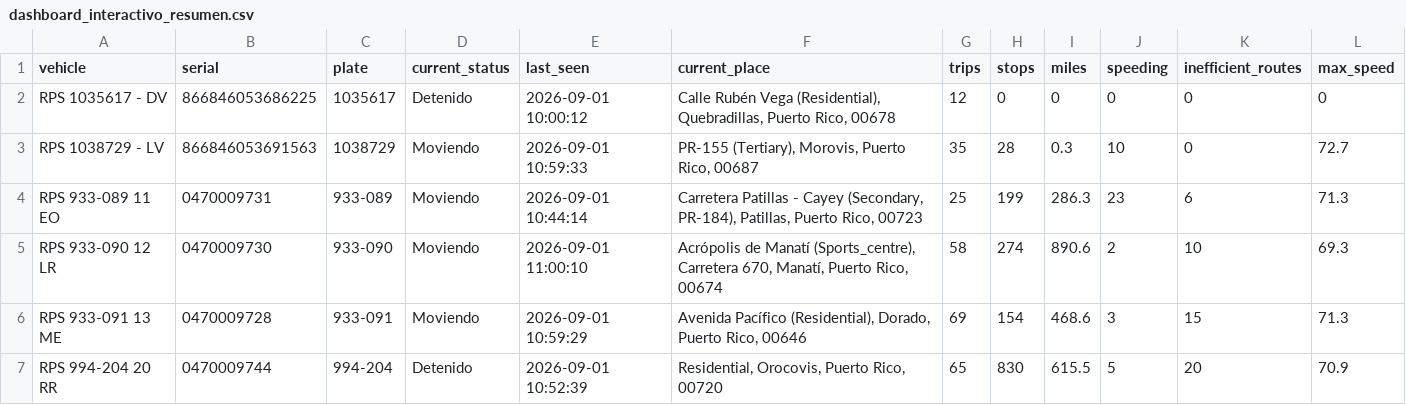
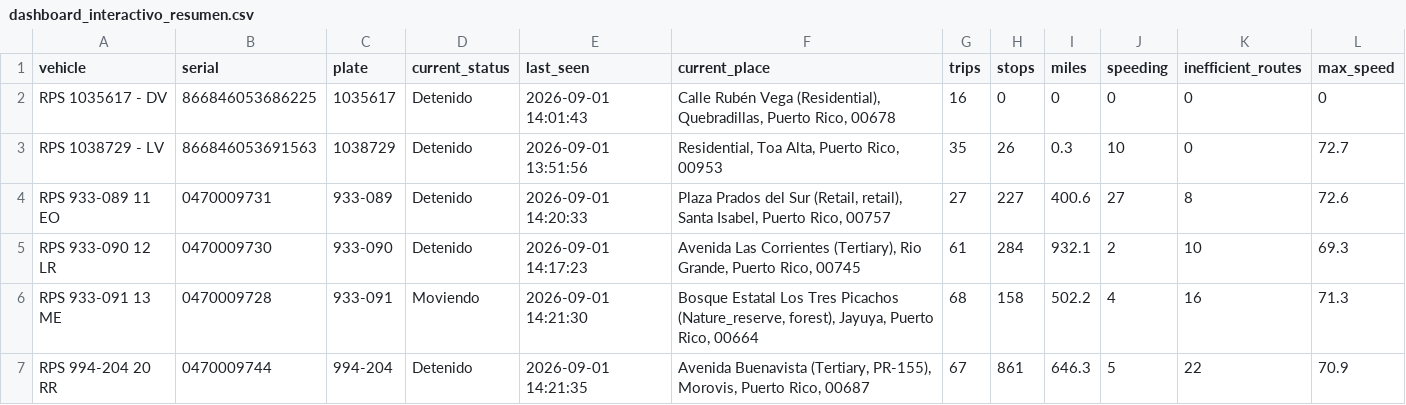
Before and after one commit to epac-hub/rps, a CSV file: dashboard_interactivo_resumen.csv, drawn as a sheet; only a part is shown; the diff covers the shown part only.

Commit message:
Refresh fleet dashboard data

```diff
--- a/dashboard_interactivo_resumen.csv
+++ b/dashboard_interactivo_resumen.csv
@@ -1,7 +1,7 @@
 vehicle,serial,plate,current_status,last_seen,current_place,trips,stops,miles,speeding,inefficient_routes,max_speed
-RPS 1035617 - DV,866846053686225,1035617,Detenido,2026-09-01 10:00:12,"Calle Rubén Vega (Residential), Quebradillas, Puerto Rico, 00678",12,0,0,0,0,0
-RPS 1038729 - LV,866846053691563,1038729,Moviendo,2026-09-01 10:59:33,"PR-155 (Tertiary), Morovis, Puerto Rico, 00687",35,28,0.3,10,0,72.7
-RPS 933-089 11 EO,0470009731,933-089,Moviendo,2026-09-01 10:44:14,"Carretera Patillas - Cayey (Secondary, PR-184), Patillas, Puerto Rico, 00723",25,199,286.3,23,6,71.3
-RPS 933-090 12 LR,0470009730,933-090,Moviendo,2026-09-01 11:00:10,"Acrópolis de Manatí (Sports_centre), Carretera 670, Manatí, Puerto Rico, 00674",58,274,890.6,2,10,69.3
-RPS 933-091 13 ME,0470009728,933-091,Moviendo,2026-09-01 10:59:29,"Avenida Pacífico (Residential), Dorado, Puerto Rico, 00646",69,154,468.6,3,15,71.3
-RPS 994-204 20 RR,0470009744,994-204,Detenido,2026-09-01 10:52:39,"Residential, Orocovis, Puerto Rico, 00720",65,830,615.5,5,20,70.9
+RPS 1035617 - DV,866846053686225,1035617,Detenido,2026-09-01 14:01:43,"Calle Rubén Vega (Residential), Quebradillas, Puerto Rico, 00678",16,0,0,0,0,0
+RPS 1038729 - LV,866846053691563,1038729,Detenido,2026-09-01 13:51:56,"Residential, Toa Alta, Puerto Rico, 00953",35,26,0.3,10,0,72.7
+RPS 933-089 11 EO,0470009731,933-089,Detenido,2026-09-01 14:20:33,"Plaza Prados del Sur (Retail, retail), Santa Isabel, Puerto Rico, 00757",27,227,400.6,27,8,72.6
+RPS 933-090 12 LR,0470009730,933-090,Detenido,2026-09-01 14:17:23,"Avenida Las Corrientes (Tertiary), Rio Grande, Puerto Rico, 00745",61,284,932.1,2,10,69.3
+RPS 933-091 13 ME,0470009728,933-091,Moviendo,2026-09-01 14:21:30,"Bosque Estatal Los Tres Picachos (Nature_reserve, forest), Jayuya, Puerto Rico, 00664",68,158,502.2,4,16,71.3
+RPS 994-204 20 RR,0470009744,994-204,Detenido,2026-09-01 14:21:35,"Avenida Buenavista (Tertiary, PR-155), Morovis, Puerto Rico, 00687",67,861,646.3,5,22,70.9
```
Also changed, not shown: 24 edited cells elsewhere in this file, 3 other files.
